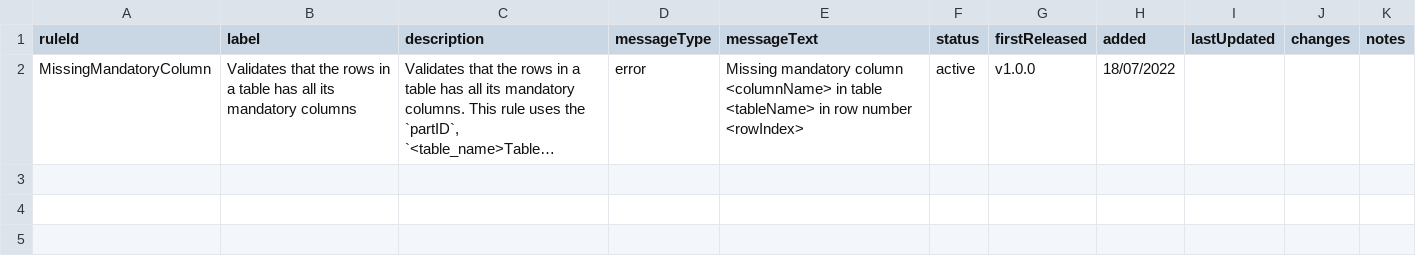
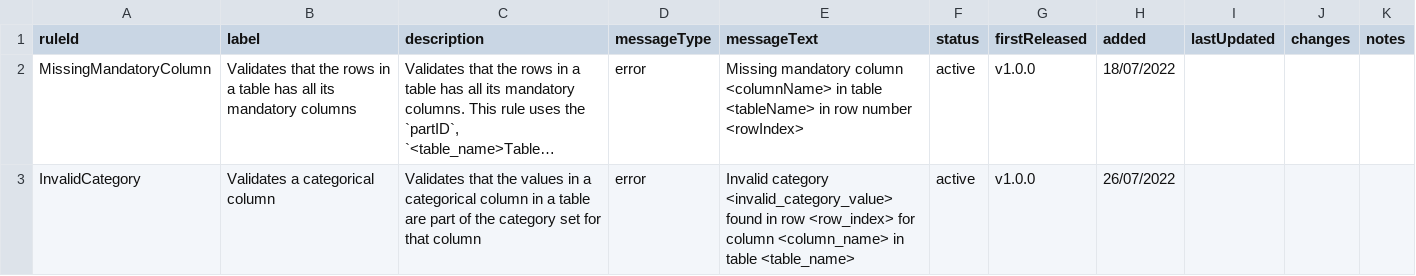
Before and after one commit to Big-Life-Lab/PHES-ODM-Validation, a CSV file: metadata/validation-rules-list.csv, drawn as a sheet; long unchanged cells end in …; the diff names each change by its address in the sheet, - before the commit and + after, or states it on an @@ line.

Commit message:
[Spec] Added a rule to validate the allowable categories in a categorical column

```diff
--- a/metadata/validation-rules-list.csv
+++ b/metadata/validation-rules-list.csv
+row 3: InvalidCategory | Validates a categorical column | Validates that the values in a categorical column in a table are part of the category set for that column | error | Invalid category <invalid_category_value> found in row <row_index> for column <column_name> in table <table_name> | active | v1.0.0 | 26/07/2022
```
Also changed, not shown: 1 other file.
